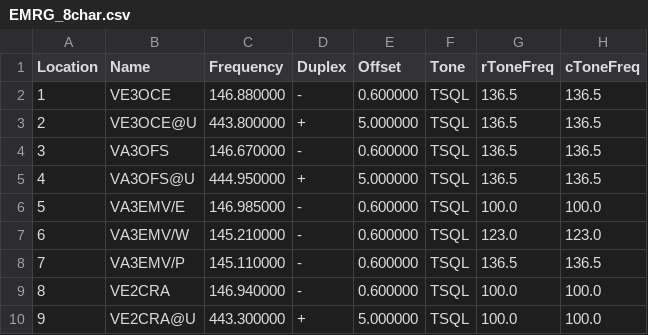
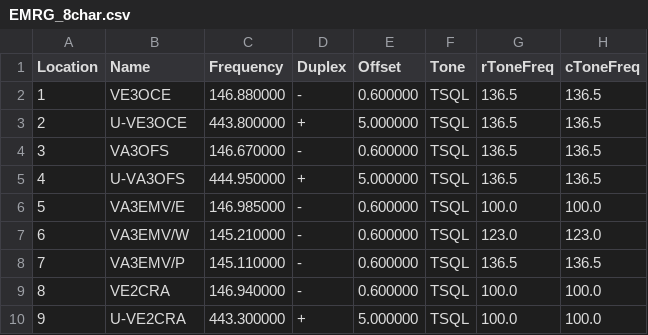
Before and after one commit to tylert/freq-lists, a CSV file: repeaters/EMRG_8char.csv, drawn as a sheet; only a part is shown; the diff names each change by its address in the sheet, - before the commit and + after, or states it on an @@ line.

Commit message:
Add 7-character names too

```diff
--- a/repeaters/EMRG_8char.csv
+++ b/repeaters/EMRG_8char.csv
-B3 (Name): VE3OCE@U
+B3 (Name): U-VE3OCE
-B5 (Name): VA3OFS@U
+B5 (Name): U-VA3OFS
-B10 (Name): VE2CRA@U
+B10 (Name): U-VE2CRA
```
Also changed, not shown: 2 other files.
